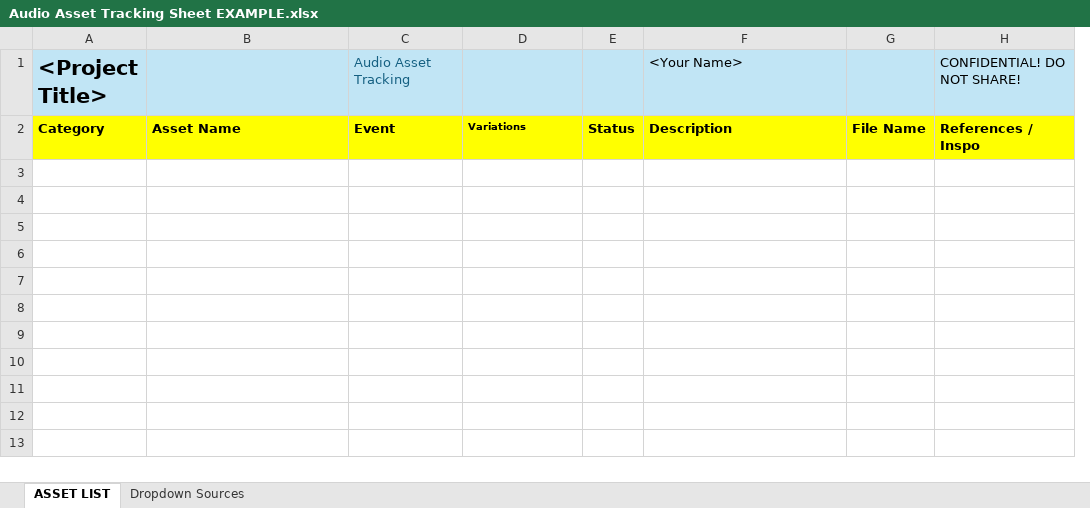
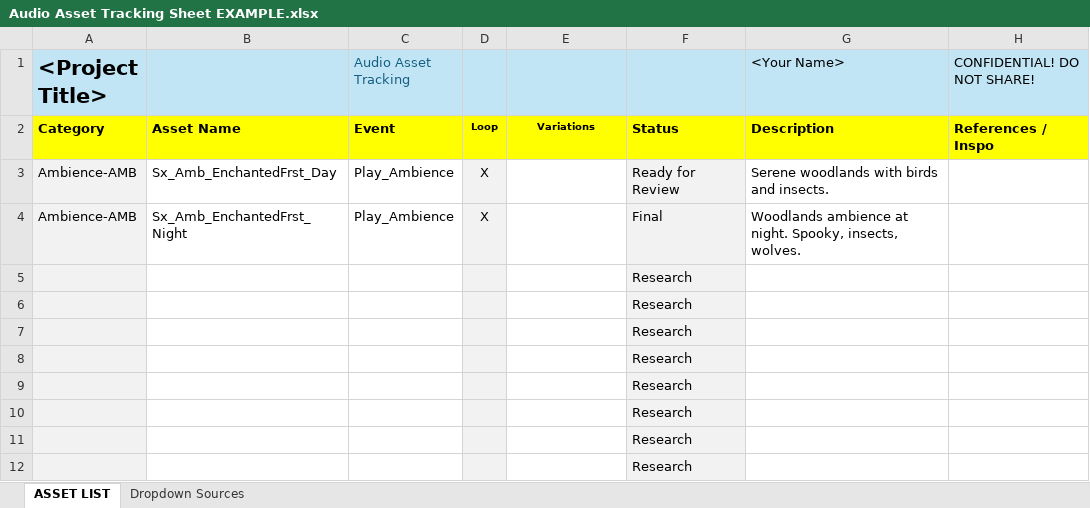
Before and after one commit to PacktPublishing/Elevate-your-audio-production-with-Reaper, an Excel workbook: Chapter 11/Audio Asset Tracking Sheet EXAMPLE.xlsx, sheet ASSET LIST, drawn as a sheet; values as stored, in another font and other column widths than the file's, no borders; conditional formats not drawn; removed rows and columns are numbered as before the commit, all else as after; the diff names each change by its address in the sheet, - before the commit and + after, or states it on an @@ line.

Commit message:
Update Audio Asset Tracking Sheet EXAMPLE.xlsx

```diff
--- a/Chapter 11/Audio Asset Tracking Sheet EXAMPLE.xlsx (sheet ASSET LIST)
+++ b/Chapter 11/Audio Asset Tracking Sheet EXAMPLE.xlsx (sheet ASSET LIST)
+column D, row 2: Loop
-column E, row 2: Status
+column F, row 2: Status
-column G, row 2: File Name
-E2 alignment: left
+E2 alignment: center
+row 3: Ambience-AMB | Sx_Amb_EnchantedFrst_Day | Play_Ambience | X |  | Ready for Review | Serene woodlands with birds and insects.
+row 4: Ambience-AMB | Sx_Amb_EnchantedFrst_Night | Play_Ambience | X |  | Final | Woodlands ambience at night. Spooky, insects, wolves.
+row 5:  |  |  |  |  | Research
+row 6:  |  |  |  |  | Research
+row 7:  |  |  |  |  | Research
+row 8:  |  |  |  |  | Research
+row 9:  |  |  |  |  | Research
+row 10:  |  |  |  |  | Research
+row 11:  |  |  |  |  | Research
+row 12:  |  |  |  |  | Research
```
Also changed, not shown: sheet Dropdown Sources.
